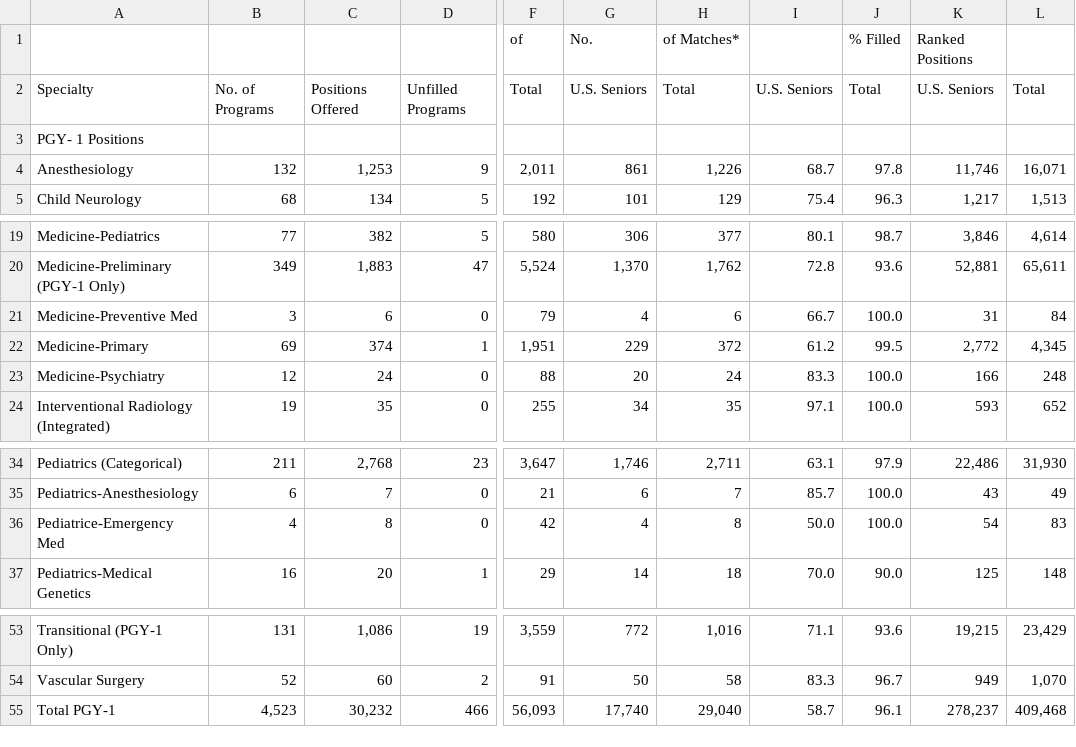
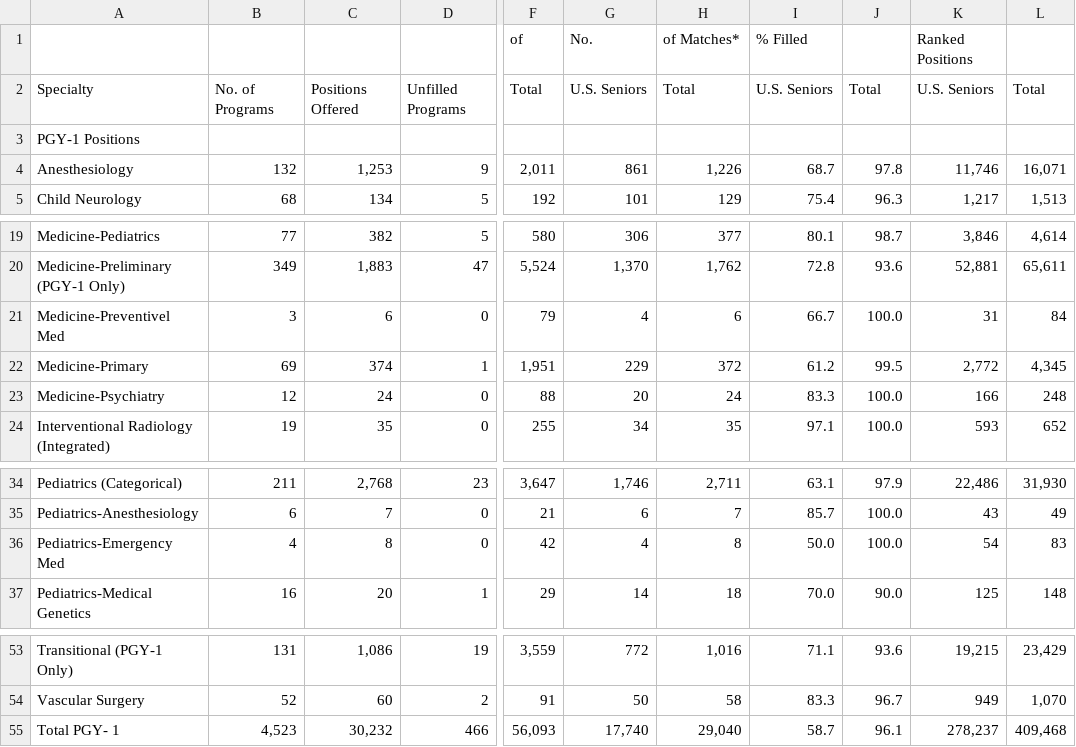
Before and after one commit to symbiologist/matchdata, a CSV file: data/extracted/2018 - PGY1.csv, drawn as a sheet; only a part is shown, gaps mark what is left out; the diff names each change by its address in the sheet, - before the commit and + after, or states it on an @@ line.

```diff
--- a/data/extracted/2018 - PGY1.csv
+++ b/data/extracted/2018 - PGY1.csv
-I1: (empty)
+I1: % Filled
-J1: % Filled
+J1: (empty)
-A3: PGY- 1 Positions
+A3: PGY-1 Positions
-A21: Medicine-Preventive Med
+A21: Medicine-Preventivel Med
-A36: Pediatrice-Emergency Med
+A36: Pediatrics-Emergency Med
-A55: Total PGY-1
+A55: Total PGY- 1
```
Also changed, not shown: analysis/output/merged_table.tsv, data/extracted/2020 - PGY1.csv, 25 other files.
